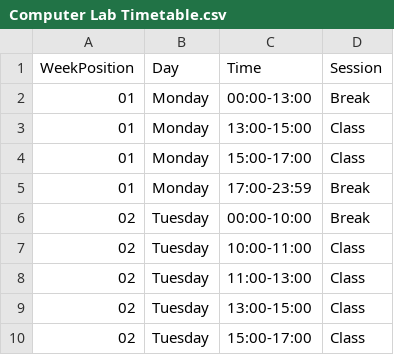
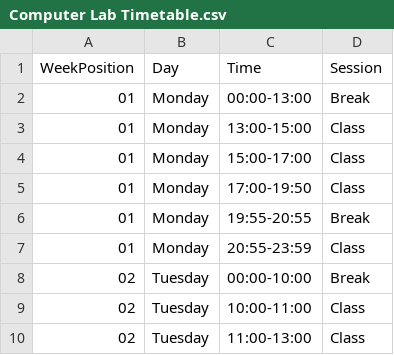
Before and after one commit to mahirmm/PowerShellScripts, a CSV file: Computer Lab Timetable.csv, drawn as a sheet; only a part is shown; the shorter side is filled out with more unchanged rows.

```diff
--- a/Computer Lab Timetable.csv
+++ b/Computer Lab Timetable.csv
@@ -4,3 +4,5 @@ WeekPosition,Day,Time,Session
 01,Monday,15:00-17:00,Class
-01,Monday,17:00-23:59,Break
+01,Monday,17:00-19:50,Class
+01,Monday,19:55-20:55,Break
+01,Monday,20:55-23:59,Class
 02,Tuesday,00:00-10:00,Break
```
Also changed, not shown: Computer Lab Timetable - Copy.csv, 1 other file.
